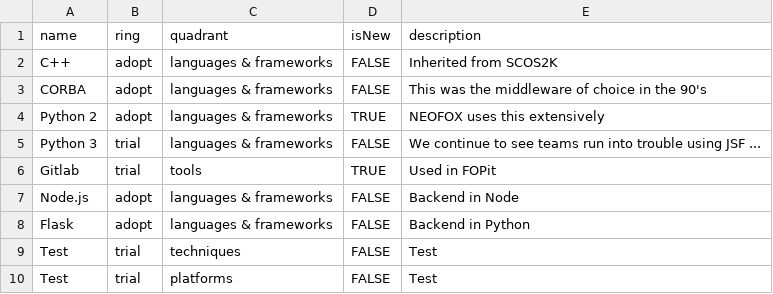
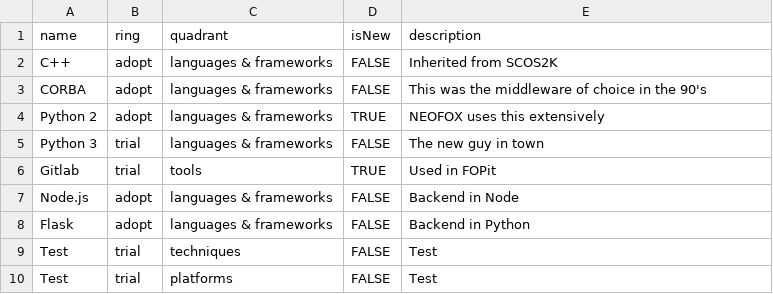
Before and after one commit to davidlmoreno/public, a CSV file: test.csv, drawn as a sheet.

Commit message:
Update test.csv

```diff
--- a/test.csv
+++ b/test.csv
@@ -4,3 +4,3 @@ CORBA,adopt,languages & frameworks,FALSE,"This was the middleware of choice in t
 Python 2,adopt,languages & frameworks,TRUE,"NEOFOX uses this extensively"
-Python 3,trial,languages & frameworks,FALSE,"We continue to see teams run into trouble using JSF ..."
+Python 3,trial,languages & frameworks,FALSE,"The new guy in town"
 Gitlab,trial,tools,TRUE,"Used in FOPit"
```
